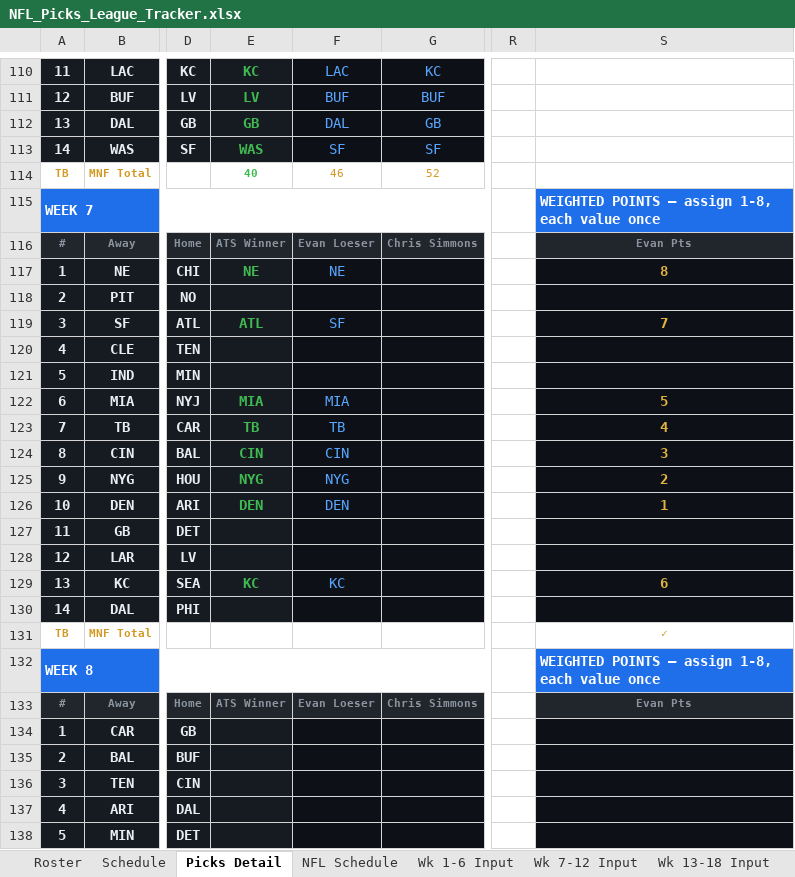
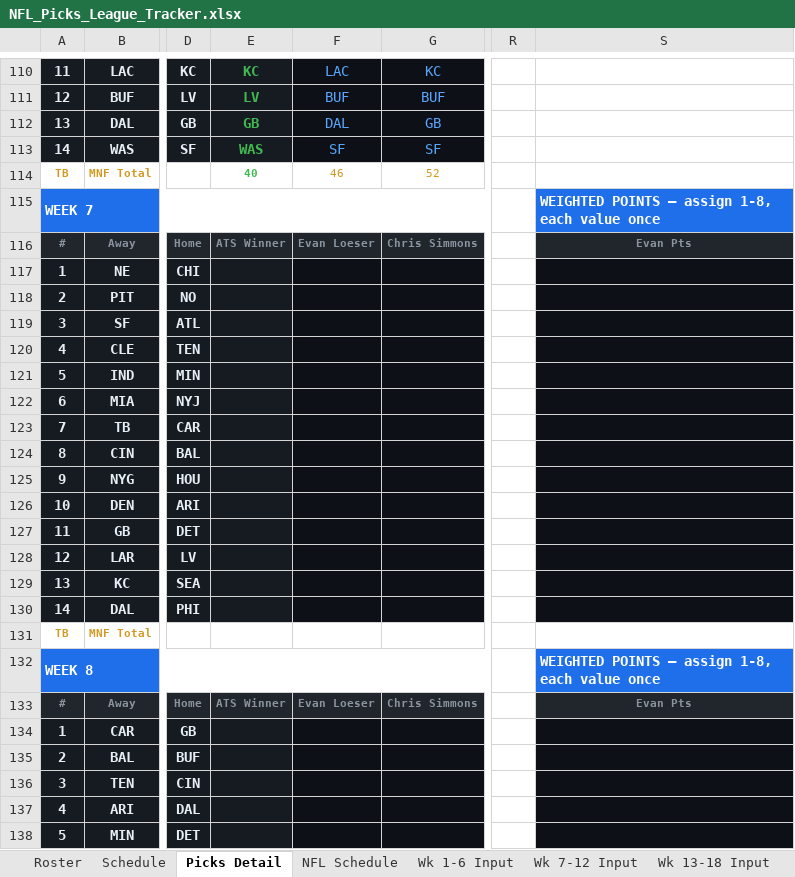
Before and after one commit to eloeser-1147/NFL-Picks-League, an Excel workbook: NFL_Picks_League_Tracker.xlsx, sheet Picks Detail, drawn as a sheet; only a part is shown, gaps mark what is left out; values as stored, in another font and other column widths than the file's, no borders; conditional formats not drawn; the diff names each change by its address in the sheet, - before the commit and + after, or states it on an @@ line.

Commit message:
Update NFL_Picks_League_Tracker.xlsx

```diff
--- a/NFL_Picks_League_Tracker.xlsx (sheet Picks Detail)
+++ b/NFL_Picks_League_Tracker.xlsx (sheet Picks Detail)
-E117: NE
+E117: (empty)
-F117: NE
+F117: (empty)
-S117: 8
+S117: (empty)
-E119: ATL
+E119: (empty)
-F119: SF
+F119: (empty)
-S119: 7
+S119: (empty)
-E122: MIA
+E122: (empty)
-F122: MIA
+F122: (empty)
-S122: 5
+S122: (empty)
-E123: TB
+E123: (empty)
-F123: TB
+F123: (empty)
-S123: 4
+S123: (empty)
-E124: CIN
+E124: (empty)
-F124: CIN
+F124: (empty)
-S124: 3
+S124: (empty)
-E125: NYG
+E125: (empty)
-F125: NYG
+F125: (empty)
-S125: 2
+S125: (empty)
-E126: DEN
+E126: (empty)
-F126: DEN
+F126: (empty)
-S126: 1
+S126: (empty)
-E129: KC
+E129: (empty)
-F129: KC
+F129: (empty)
-S129: 6
+S129: (empty)
-S131: ✓
+S131: (empty)
```
Also changed, not shown: sheet NFL Schedule, sheet Playoff Picture, sheet Standings, sheet Wk 7-12 Input, sheet Playoff Wild Card, sheet Playoff Finals.
